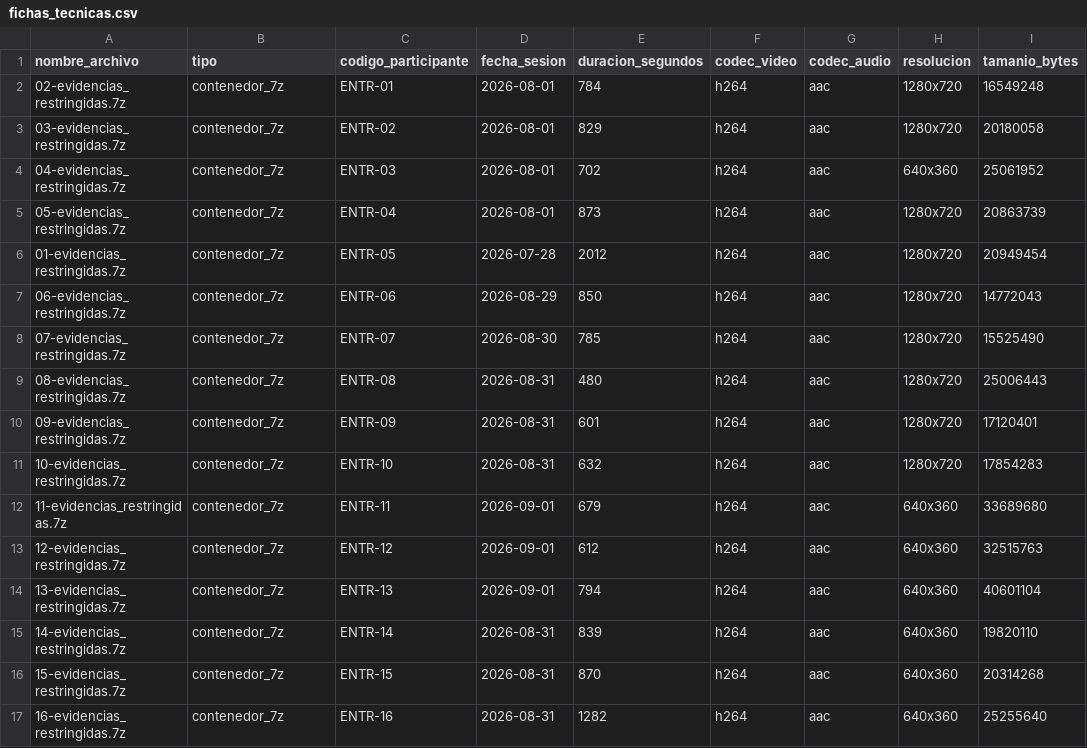
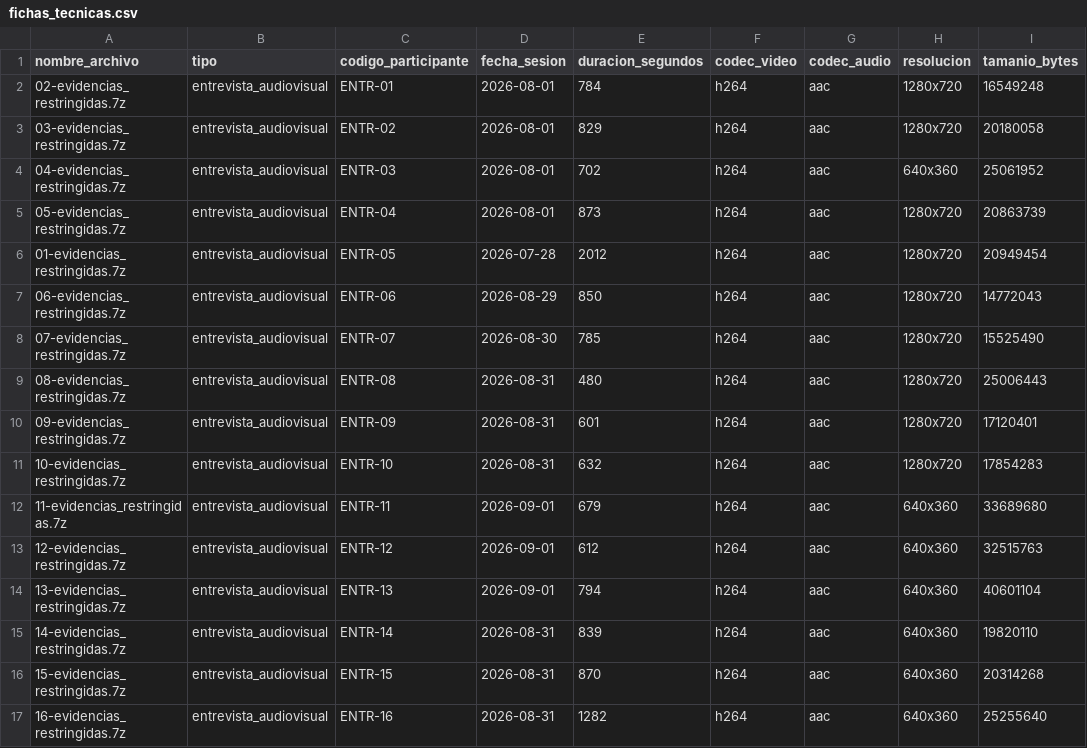
Before and after one commit to EdhuXav/CarniCore_Proyecto_ISR401, a CSV file: 02_Evidencias/00_Restringido/fichas_tecnicas.csv, drawn as a sheet; only a part is shown; the diff names each change by its address in the sheet, - before the commit and + after, or states it on an @@ line.

Commit message:
actualizar fichas_tecnicas.csv

```diff
--- a/02_Evidencias/00_Restringido/fichas_tecnicas.csv
+++ b/02_Evidencias/00_Restringido/fichas_tecnicas.csv
-B2:B17 (tipo): contenedor_7z
+B2:B17 (tipo): entrevista_audiovisual
```
